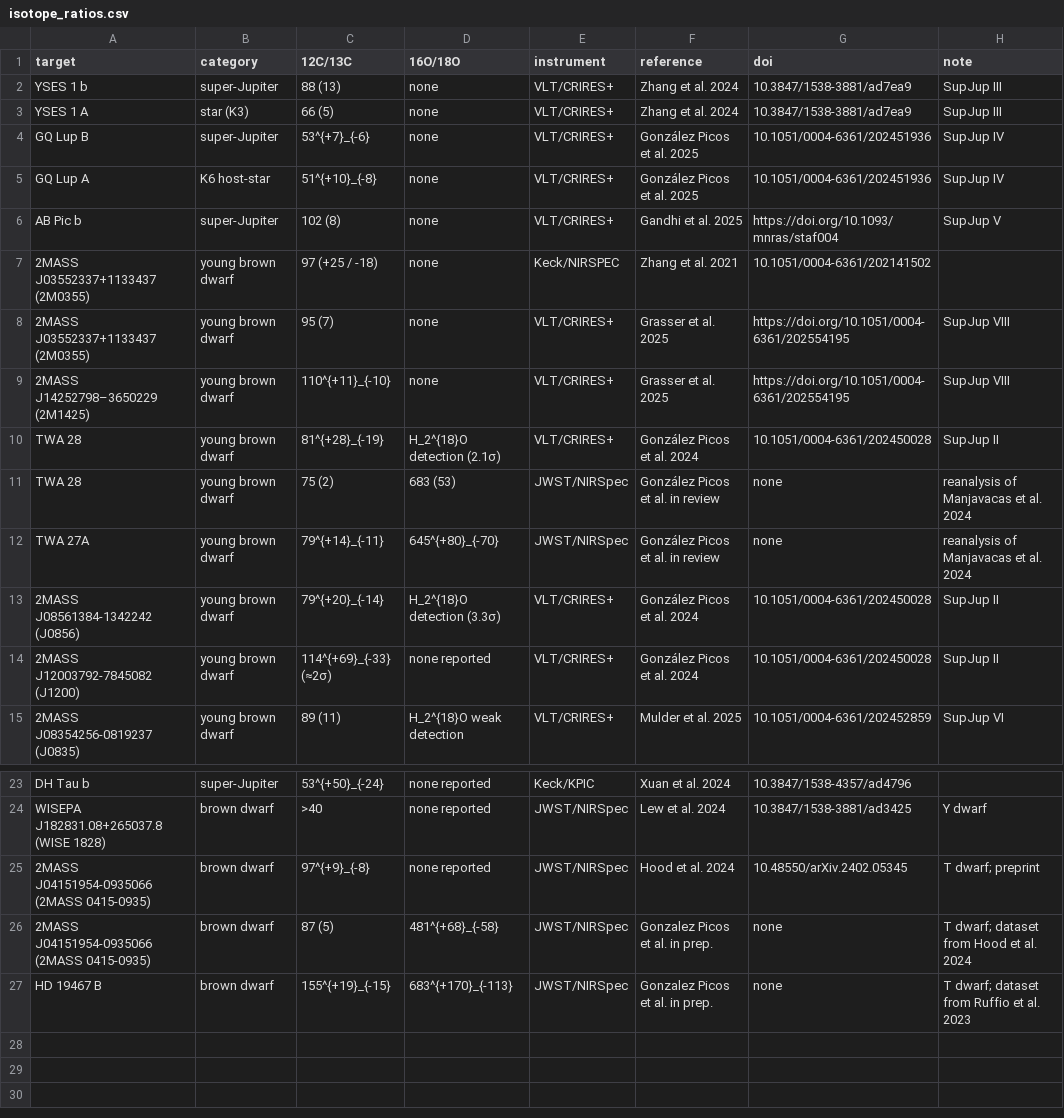
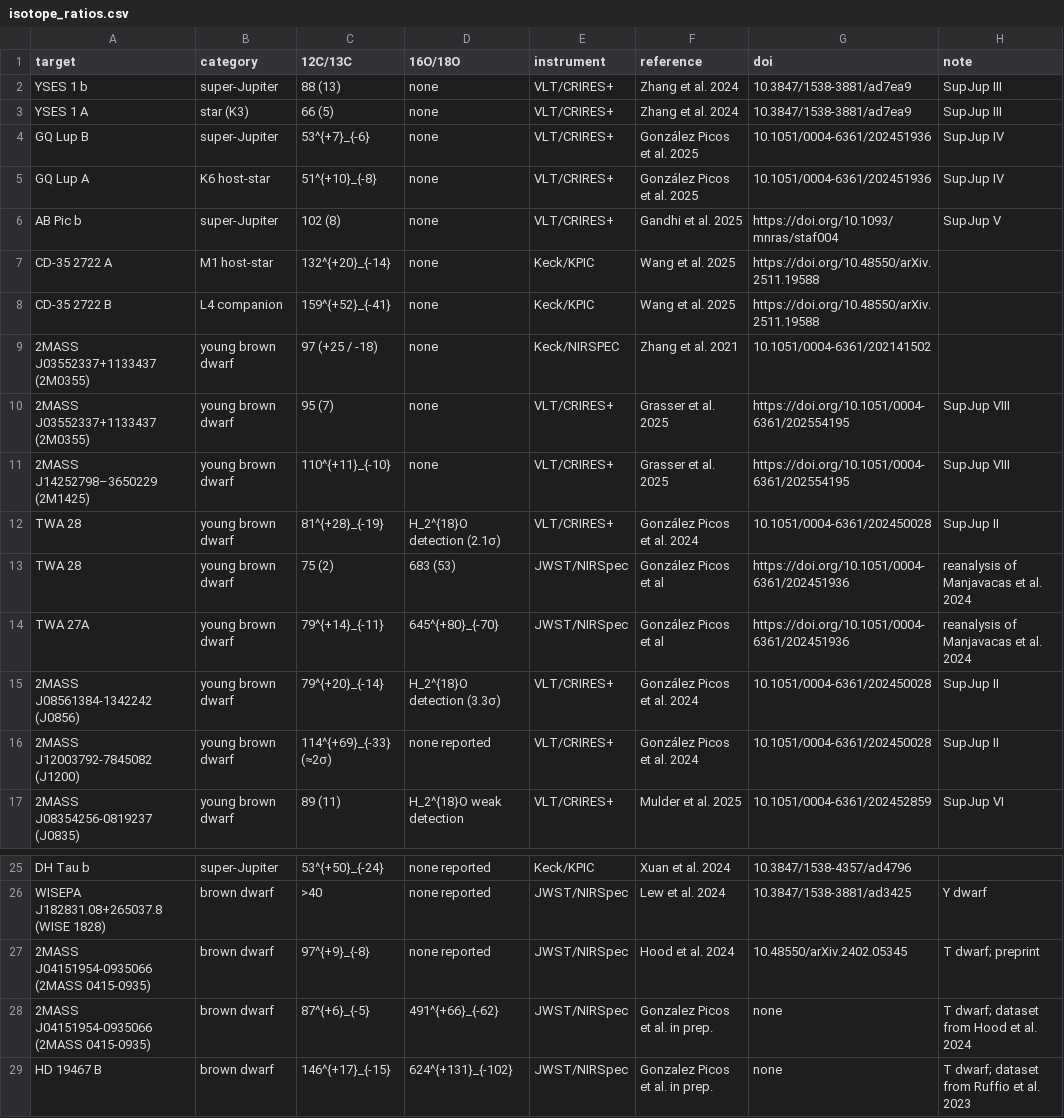
Before and after one commit to DGonzalezPicos/DGonzalezPicos.github.io, a CSV file: isotope_ratios.csv, drawn as a sheet; only a part is shown, gaps mark what is left out.

```diff
--- a/isotope_ratios.csv
+++ b/isotope_ratios.csv
@@ -6,2 +6,4 @@ GQ Lup A, K6 host-star, 51^{+10}_{-8}, none, VLT/CRIRES+, González Picos et al.
 AB Pic b, super-Jupiter, 102 (8), none, VLT/CRIRES+, Gandhi et al. 2025,https://doi.org/10.1093/mnras/staf004, SupJup V
+CD-35 2722 A, M1 host-star, 132^{+20}_{-14}, none, Keck/KPIC, Wang et al. 2025, https://doi.org/10.48550/arXiv.2511.19588
+CD-35 2722 B, L4 companion, 159^{+52}_{-41}, none, Keck/KPIC, Wang et al. 2025, https://doi.org/10.48550/arXiv.2511.19588
 2MASS J03552337+1133437 (2M0355), young brown dwarf, 97 (+25 / -18), none, Keck/NIRSPEC, Zhang et al. 2021, 10.1051/0004-6361/202141502,
@@ -10,4 +12,4 @@ AB Pic b, super-Jupiter, 102 (8), none, VLT/CRIRES+, Gandhi et al. 2025,https://
 TWA 28, young brown dwarf, 81^{+28}_{-19}, H_2^{18}O detection (2.1σ), VLT/CRIRES+, González Picos et al. 2024, 10.1051/0004-6361/202450028, SupJup II
-TWA 28, young brown dwarf, 75 (2), 683 (53), JWST/NIRSpec, González Picos et al. in review, none, reanalysis of Manjavacas et al. 2024
-TWA 27A, young brown dwarf, 79^{+14}_{-11}, 645^{+80}_{-70}, JWST/NIRSpec, González Picos et al. in review, none, reanalysis of Manjavacas et al. 2024
+TWA 28, young brown dwarf, 75 (2), 683 (53), JWST/NIRSpec, González Picos et al,https://doi.org/10.1051/0004-6361/202451936, reanalysis of Manjavacas et al. 2024
+TWA 27A, young brown dwarf, 79^{+14}_{-11}, 645^{+80}_{-70}, JWST/NIRSpec, González Picos et al, https://doi.org/10.1051/0004-6361/202451936, reanalysis of Manjavacas et al. 2024
 2MASS J08561384-1342242 (J0856), young brown dwarf, 79^{+20}_{-14}, H_2^{18}O detection (3.3σ), VLT/CRIRES+, González Picos et al. 2024, 10.1051/0004-6361/202450028, SupJup II
@@ -25,3 +27,3 @@ WISEPA J182831.08+265037.8 (WISE 1828), brown dwarf, >40, none reported, JWST/NI
 2MASS J04151954-0935066 (2MASS 0415-0935), brown dwarf, 97^{+9}_{-8}, none reported, JWST/NIRSpec, Hood et al. 2024, 10.48550/arXiv.2402.05345, T dwarf; preprint
-2MASS J04151954-0935066 (2MASS 0415-0935), brown dwarf, 87 (5), 481^{+68}_{-58}, JWST/NIRSpec,Gonzalez Picos et al. in prep., none, T dwarf; dataset from Hood et al. 2024
-HD 19467 B, brown dwarf, 155^{+19}_{-15}, 683^{+170}_{-113}, JWST/NIRSpec, Gonzalez Picos et al. in prep., none, T dwarf; dataset from Ruffio et al. 2023
+2MASS J04151954-0935066 (2MASS 0415-0935), brown dwarf, 87^{+6}_{-5}, 491^{+66}_{-62}, JWST/NIRSpec,Gonzalez Picos et al. in prep., none, T dwarf; dataset from Hood et al. 2024
+HD 19467 B, brown dwarf, 146^{+17}_{-15}, 624^{+131}_{-102}, JWST/NIRSpec, Gonzalez Picos et al. in prep., none, T dwarf; dataset from Ruffio et al. 2023
```
Also changed, not shown: 2 other files.
